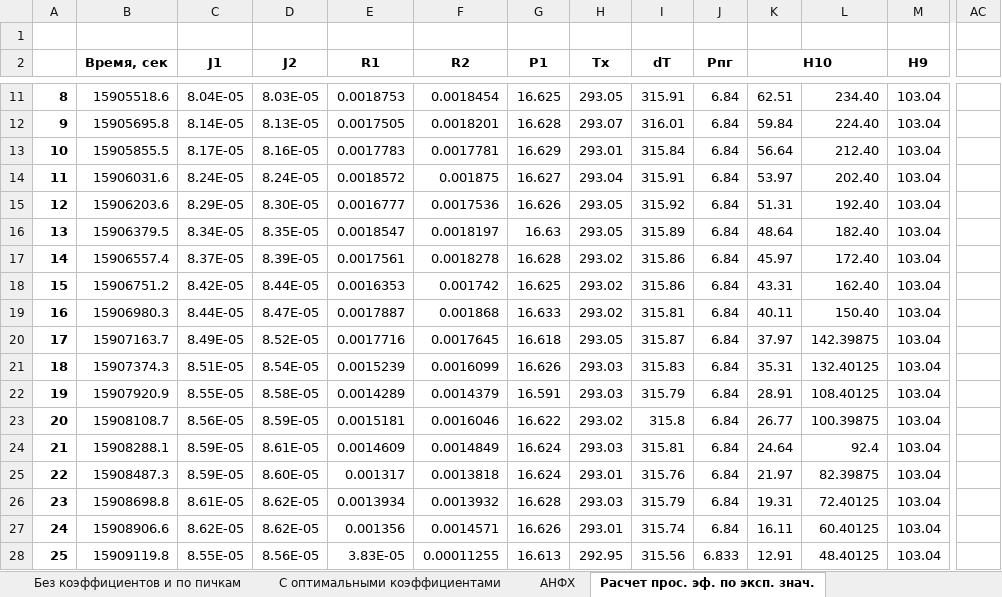
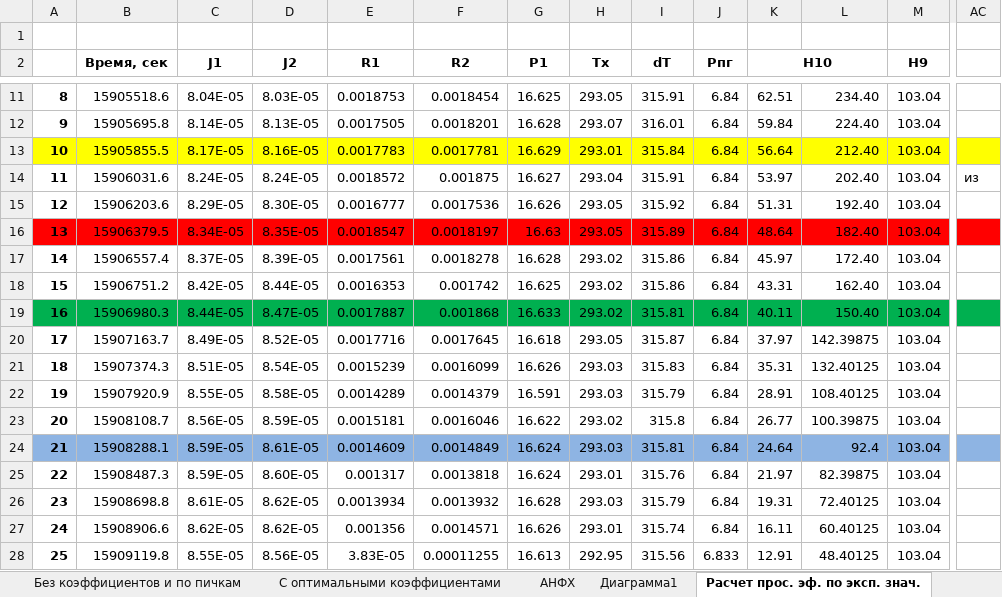
Before and after one commit to MMShatalin/Differ, an Excel workbook: Пространственный эффект.xlsx, sheet Расчет прос. эф. по эксп. знач., drawn as a sheet; only a part is shown, gaps mark what is left out; values as stored, in another font and other column widths than the file's, no borders; charts and pictures not drawn; the diff covers the shown part only; the diff names each change by its address in the sheet, - before the commit and + after, or states it on an @@ line.

```diff
--- a/Пространственный эффект.xlsx (sheet Расчет прос. эф. по эксп. знач.)
+++ b/Пространственный эффект.xlsx (sheet Расчет прос. эф. по эксп. знач.)
+sheet tab: Диаграмма1
-A13:AC13 fill: none
+A13:AC13 fill: #FFFF00
-AC14: (empty)
+AC14: из
-A16:AC16 fill: none
+A16:AC16 fill: #FF0000
-A19:AC19 fill: none
+A19:AC19 fill: #00B050
-A24:AC24 fill: none
+A24:AC24 fill: #8EB4E3
```
Also changed, not shown: cell formats elsewhere in this sheet, sheet С реальными коэффициентами, charts or pictures, 11 other files.
